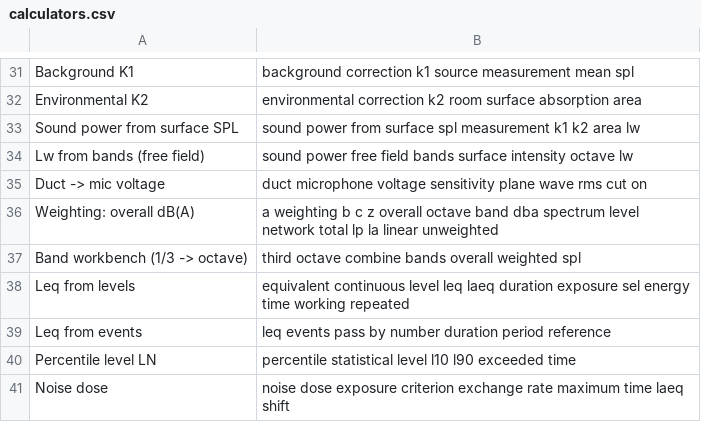
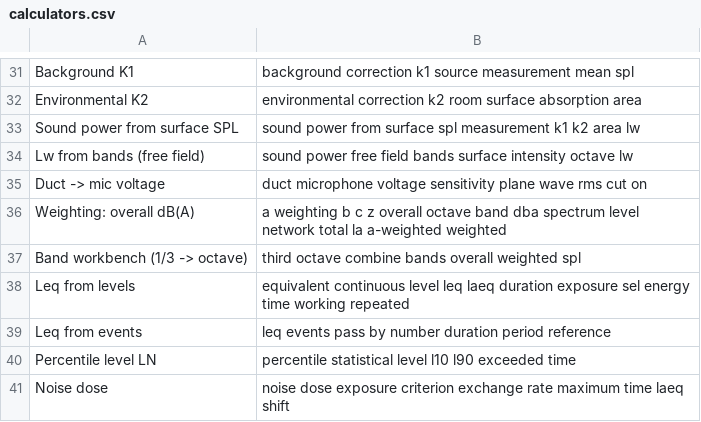
Before and after one commit to AirTrafficController/MECH9325-MATLAB-AIO, a CSV file: calculators.csv, drawn as a sheet; only a part is shown, gaps mark what is left out.

```diff
--- a/calculators.csv
+++ b/calculators.csv
@@ -35,3 +35,3 @@ Lw from bands (free field),sound power free field bands surface intensity octave
 Duct -> mic voltage,duct microphone voltage sensitivity plane wave rms cut on
-Weighting: overall dB(A),a weighting b c z overall octave band dba spectrum level network total lp la linear unweighted
+Weighting: overall dB(A),a weighting b c z overall octave band dba spectrum level network total la a-weighted weighted
 Band workbench (1/3 -> octave),third octave combine bands overall weighted spl
```
